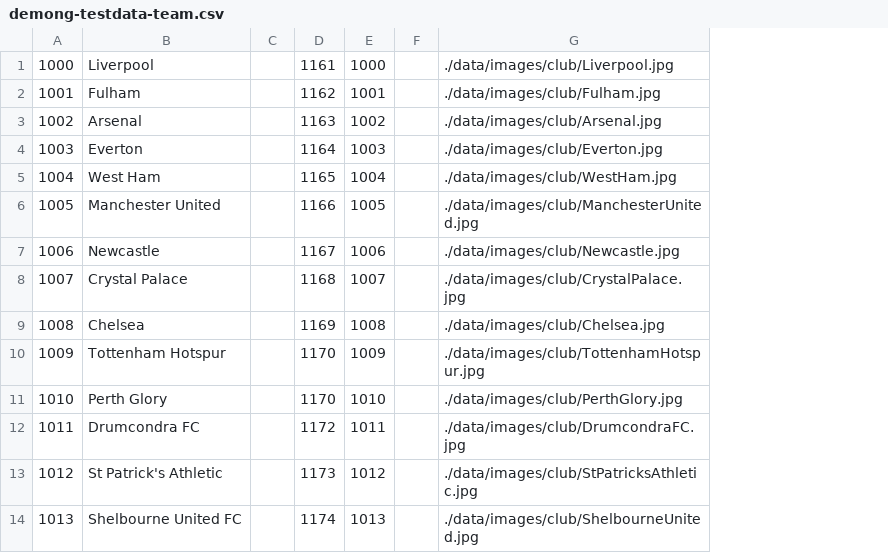
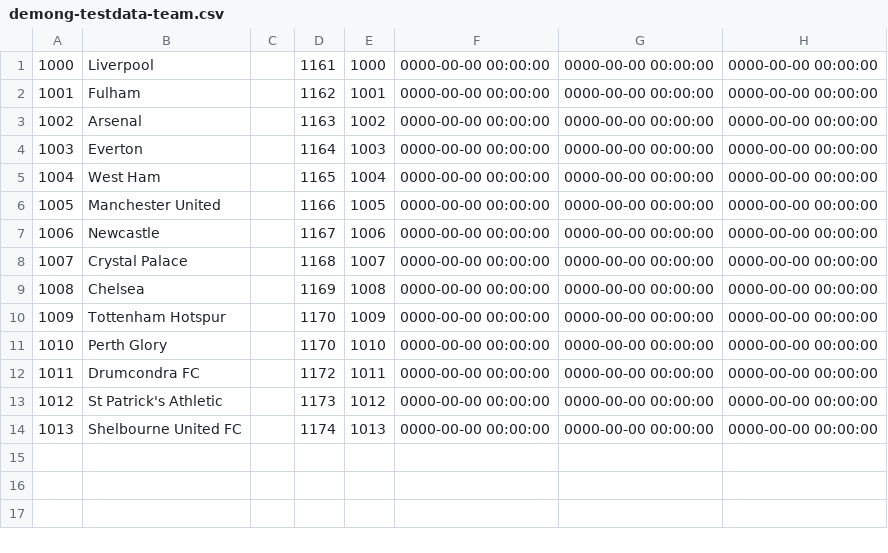
Before and after one commit to Bb01/DemoNG, a CSV file: demong-testdata-team.csv, drawn as a sheet; removed rows and columns are numbered as before the commit, all else as after; the diff names each change by its address in the sheet, - before the commit and + after, or states it on an @@ line.

```diff
--- a/demong-testdata-team.csv
+++ b/demong-testdata-team.csv
-column F, empty
-column G, rows 1-14: ./data/images/club/Liverpool.jpg | ./data/images/club/Fulham.jpg | ./data/images/club/Arsenal.jpg | ./data/images/club/Everton.jpg | ./data/images/club/WestHam.jpg | ./data/images/club/ManchesterUnited.jpg | ./data/images/club/Newcastle.jpg | ./data/images/club/CrystalPalace.jpg | ./data/images/club/Chelsea.jpg | ./data/images/club/TottenhamHotspur.jpg | ./data/images/club/PerthGlory.jpg | ./data/images/club/DrumcondraFC.jpg | ./data/images/club/StPatricksAthletic.jpg | ./data/images/club/ShelbourneUnited.jpg
+column F, rows 1-14: all 0000-00-00 00:00:00
+column G, rows 1-14: all 0000-00-00 00:00:00
+column H, rows 1-14: all 0000-00-00 00:00:00
```
Also changed, not shown: demong-testdata-club.csv, demong-testdata-competition.csv, 4 other files.
